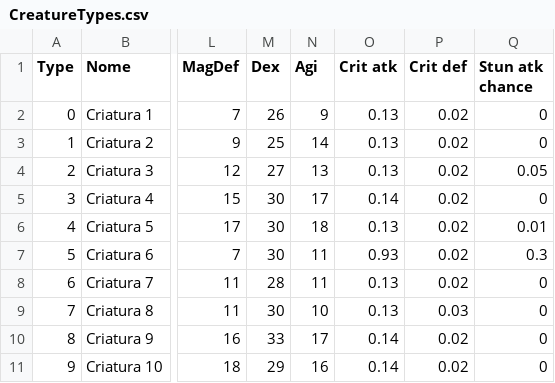
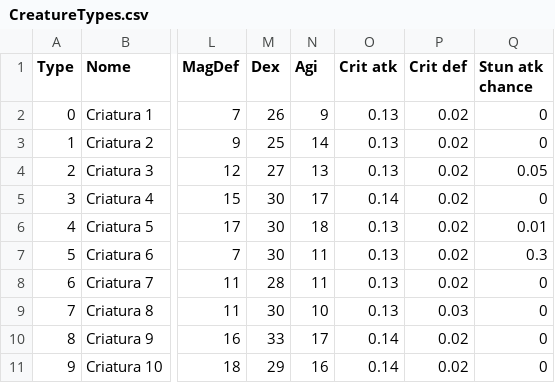
Before and after one commit to Salevieno/Jogo-da-aventura, a CSV file: csv/CreatureTypes.csv, drawn as a sheet; only a part is shown, gaps mark what is left out; the diff names each change by its address in the sheet, - before the commit and + after, or states it on an @@ line.

```diff
--- a/csv/CreatureTypes.csv
+++ b/csv/CreatureTypes.csv
-O7 (Crit atk): 0.93
+O7 (Crit atk): 0.13
```
Also changed, not shown: 7 other files.
